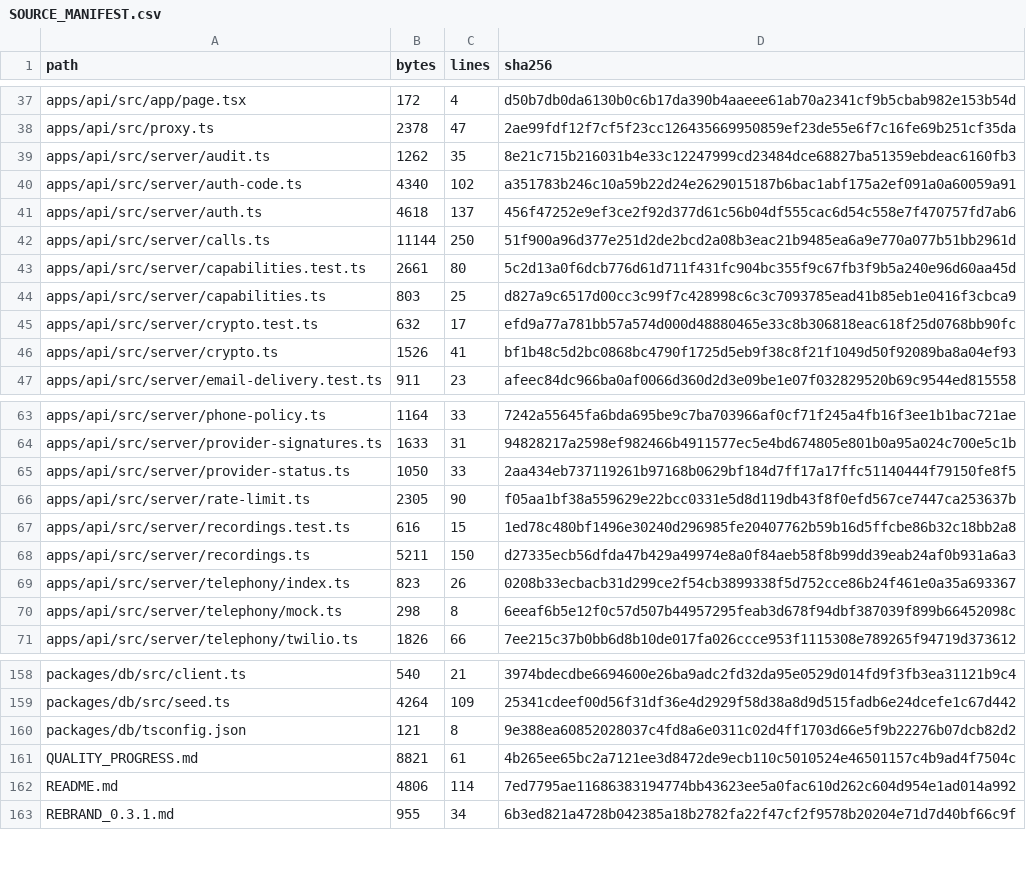
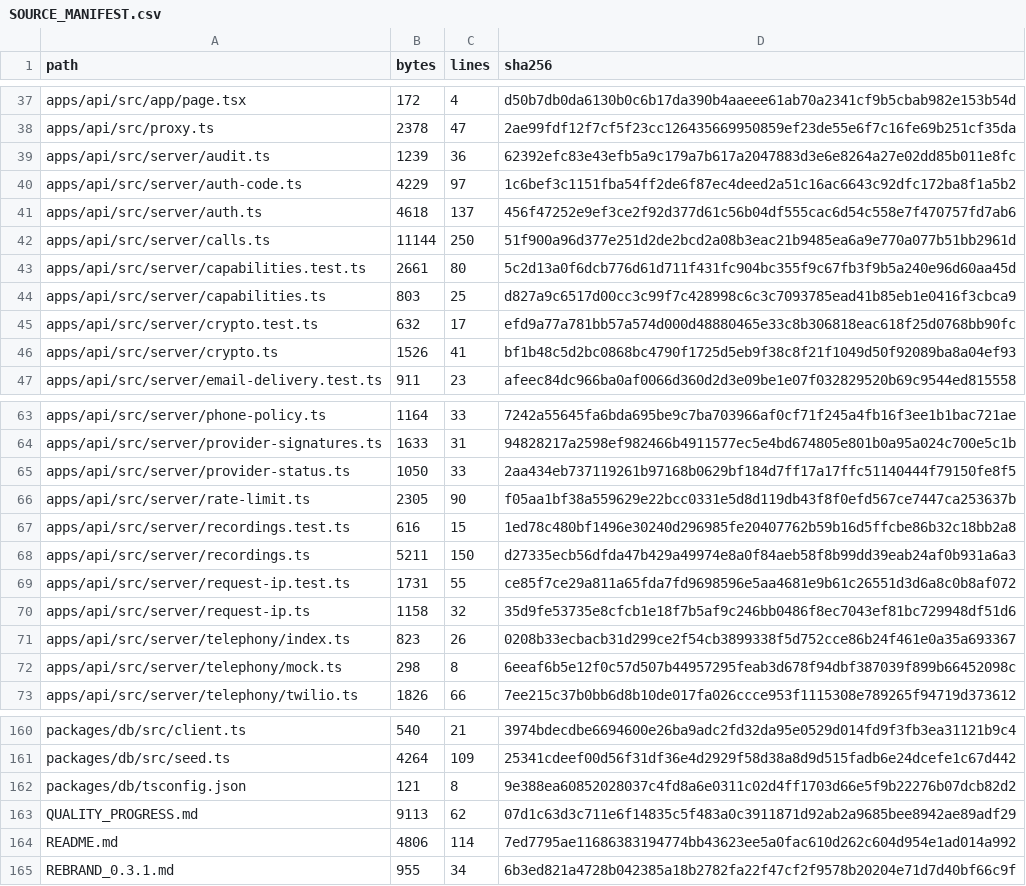
Before and after one commit to Wpersoli/trotebox, a CSV file: SOURCE_MANIFEST.csv, drawn as a sheet; only a part is shown, gaps mark what is left out.

```diff
--- a/SOURCE_MANIFEST.csv
+++ b/SOURCE_MANIFEST.csv
@@ -38,4 +38,4 @@ path,bytes,lines,sha256
 "apps/api/src/proxy.ts",2378,47,2ae99fdf12f7cf5f23cc126435669950859ef23de55e6f7c16fe69b251cf35da
-"apps/api/src/server/audit.ts",1262,35,8e21c715b216031b4e33c12247999cd23484dce68827ba51359ebdeac6160fb3
-"apps/api/src/server/auth-code.ts",4340,102,a351783b246c10a59b22d24e2629015187b6bac1abf175a2ef091a0a60059a91
+"apps/api/src/server/audit.ts",1239,36,62392efc83e43efb5a9c179a7b617a2047883d3e6e8264a27e02dd85b011e8fc
+"apps/api/src/server/auth-code.ts",4229,97,1c6bef3c1151fba54ff2de6f87ec4deed2a51c16ac6643c92dfc172ba8f1a5b2
 "apps/api/src/server/auth.ts",4618,137,456f47252e9ef3ce2f92d377d61c56b04df555cac6d54c558e7f470757fd7ab6
@@ -68,2 +68,4 @@ path,bytes,lines,sha256
 "apps/api/src/server/recordings.ts",5211,150,d27335ecb56dfda47b429a49974e8a0f84aeb58f8b99dd39eab24af0b931a6a3
+"apps/api/src/server/request-ip.test.ts",1731,55,ce85f7ce29a811a65fda7fd9698596e5aa4681e9b61c26551d3d6a8c0b8af072
+"apps/api/src/server/request-ip.ts",1158,32,35d9fe53735e8cfcb1e18f7b5af9c246bb0486f8ec7043ef81bc729948df51d6
 "apps/api/src/server/telephony/index.ts",823,26,0208b33ecbacb31d299ce2f54cb3899338f5d752cce86b24f461e0a35a693367
@@ -160,3 +162,3 @@ path,bytes,lines,sha256
 "packages/db/tsconfig.json",121,8,9e388ea60852028037c4fd8a6e0311c02d4ff1703d66e5f9b22276b07dcb82d2
-"QUALITY_PROGRESS.md",8821,61,4b265ee65bc2a7121ee3d8472de9ecb110c5010524e46501157c4b9ad4f7504c
+"QUALITY_PROGRESS.md",9113,62,07d1c63d3c711e6f14835c5f483a0c3911871d92ab2a9685bee8942ae89adf29
 "README.md",4806,114,7ed7795ae11686383194774bb43623ee5a0fac610d262c604d954e1ad014a992
```
Also changed, not shown: 7 other files.
